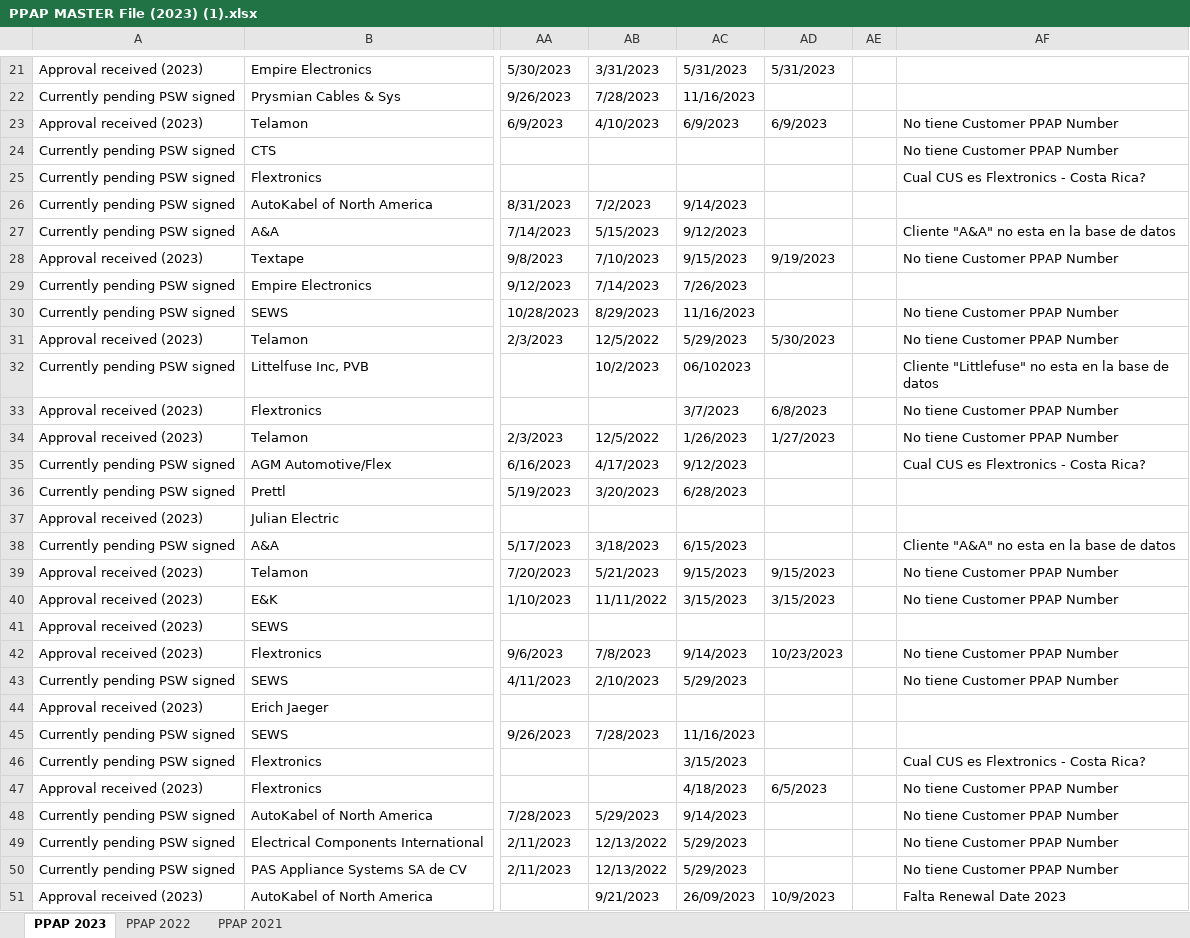
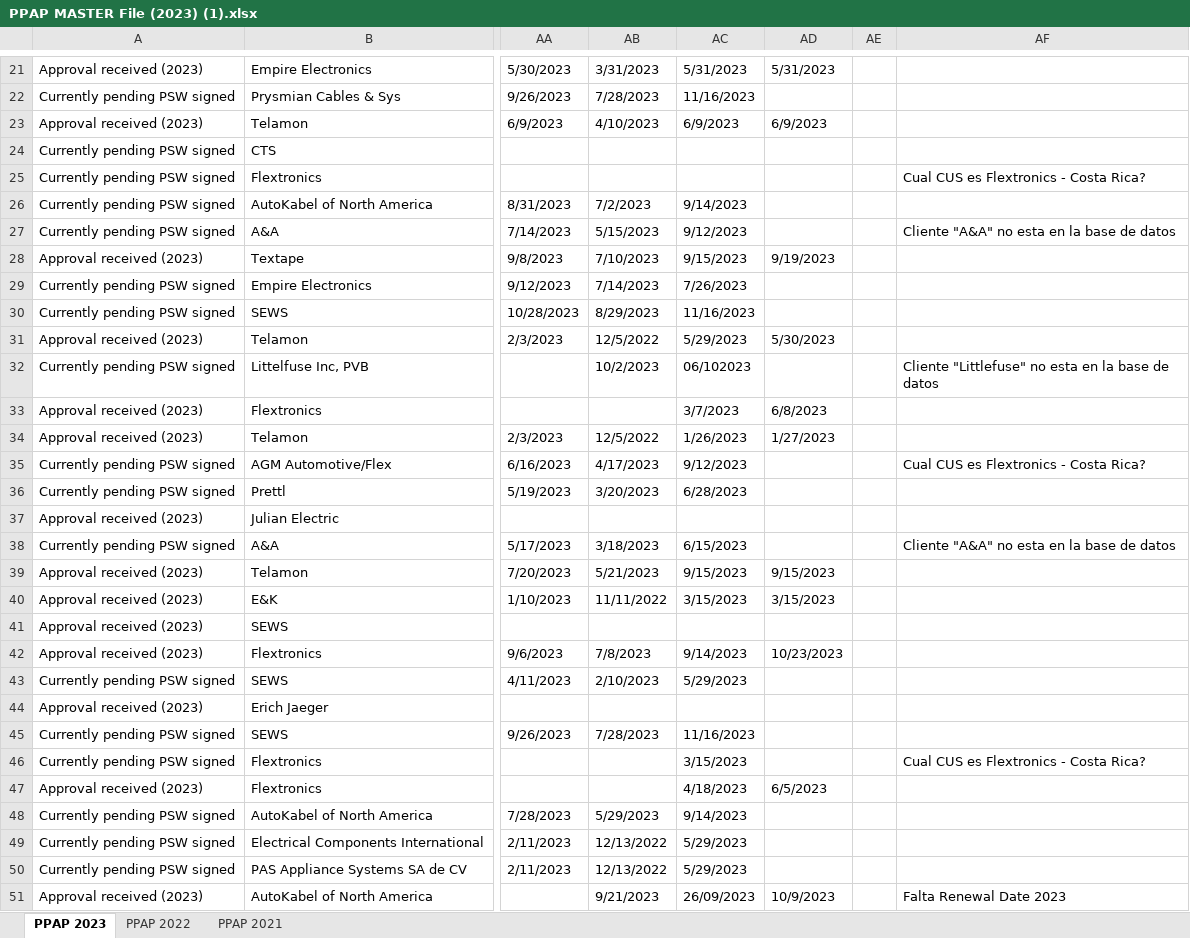
Before and after one commit to Santiago-004/proyecto, an Excel workbook: PPAP MASTER File (2023) (1).xlsx, sheet PPAP 2023, drawn as a sheet; only a part is shown, gaps mark what is left out; values as stored, in another font and other column widths than the file's, no cell formats; the diff covers the shown part only; the diff names each change by its address in the sheet, - before the commit and + after, or states it on an @@ line.

Commit message:
Add files via upload

```diff
--- a/PPAP MASTER File (2023) (1).xlsx (sheet PPAP 2023)
+++ b/PPAP MASTER File (2023) (1).xlsx (sheet PPAP 2023)
-AF23:AF24: No tiene Customer PPAP Number
+AF23:AF24: (empty)
-AF28: No tiene Customer PPAP Number
+AF28: (empty)
-AF30:AF31: No tiene Customer PPAP Number
+AF30:AF31: (empty)
-AF33:AF34: No tiene Customer PPAP Number
+AF33:AF34: (empty)
-AF39:AF40: No tiene Customer PPAP Number
+AF39:AF40: (empty)
-AF42:AF43: No tiene Customer PPAP Number
+AF42:AF43: (empty)
-AF47:AF50: No tiene Customer PPAP Number
+AF47:AF50: (empty)
```
Also changed, not shown: 65 edited cells elsewhere in this sheet, cell formats.
